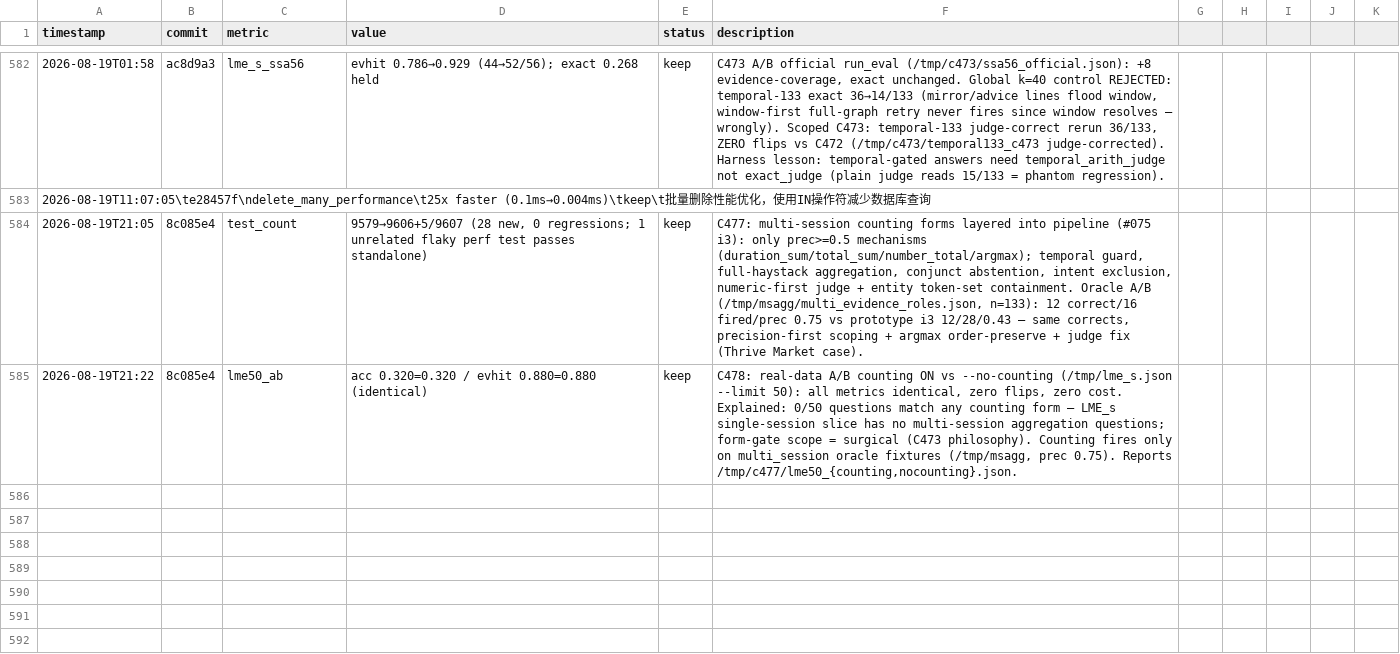
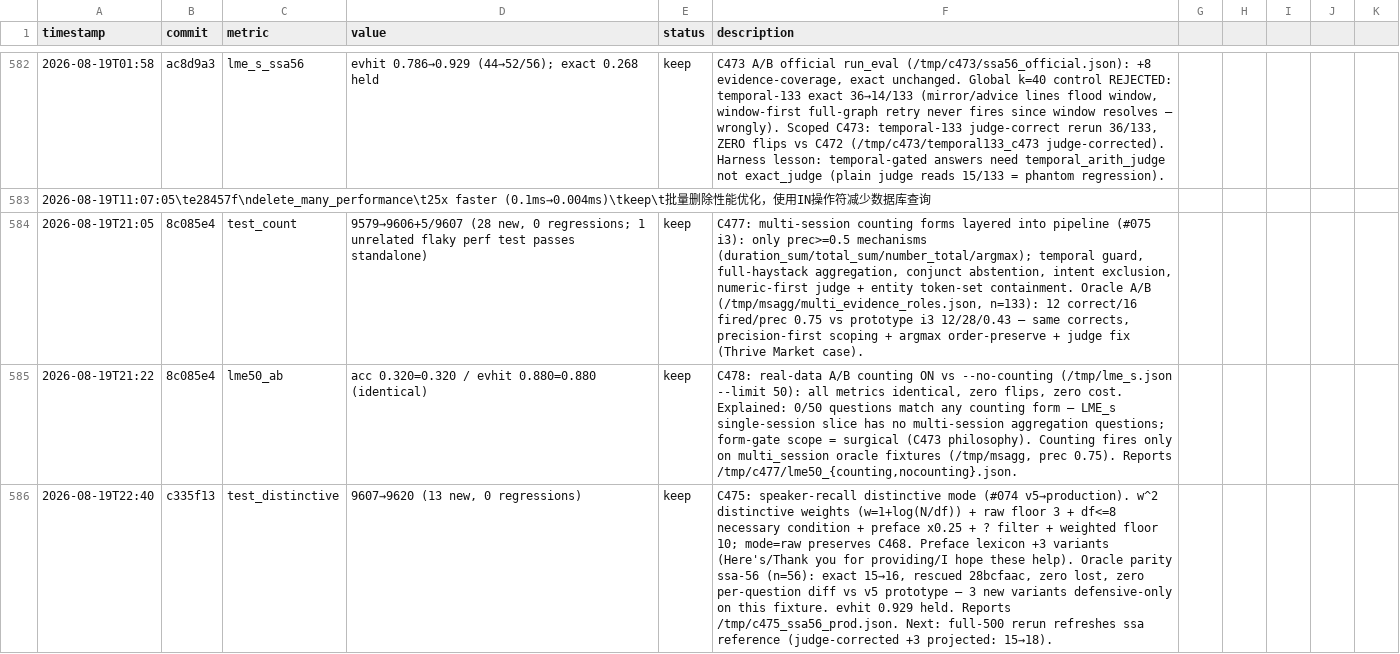
Before and after one commit to robertsong2019/12-factor-agents-explorer, a TSV file: projects/agent-memory-graph/experiments.tsv, drawn as a sheet; only a part is shown, gaps mark what is left out; the diff names each change by its address in the sheet, - before the commit and + after, or states it on an @@ line.

Commit message:
log: C475 distinctive-mode evening cycle

```diff
--- a/projects/agent-memory-graph/experiments.tsv
+++ b/projects/agent-memory-graph/experiments.tsv
+row 586: 2026-08-19T22:40 | c335f13 | test_distinctive | 9607→9620 (13 new, 0 regressions) | keep | C475: speaker-recall distinctive mode (#074 v5→production). w^2 distinctive weights (w=1+log(N/df)) + raw floor 3 + df<=8 necessary condition + preface x0.25 + ? filter + weighted floor 10; mode=raw preserves C468. Preface lexicon +3 variants (Here's/Thank you for providing/I hope these help). Oracle parity ssa-56 (n=56): exact 15→16, rescued 28bcfaac, zero lost, zero per-question diff vs v5 prototype — 3 new variants defensive-only on this fixture. evhit 0.929 held. Reports /tmp/c475_ssa56_prod.json. Next: full-500 rerun refreshes ssa reference (judge-corrected +3 projected: 15→18).
```
Also changed, not shown: 1 other file.
